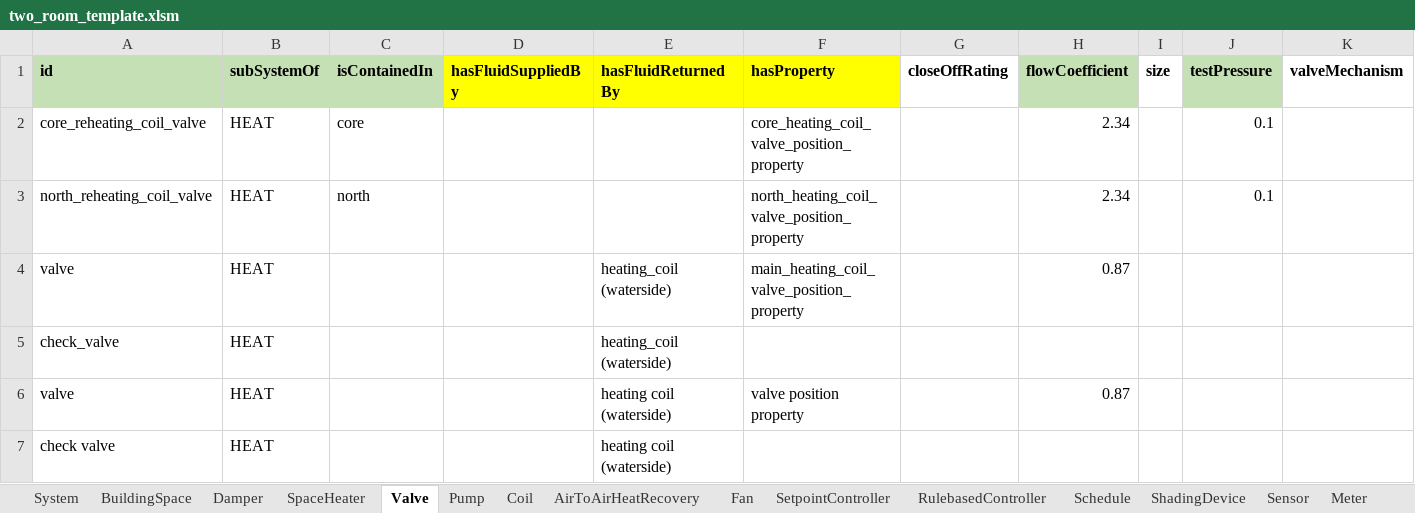
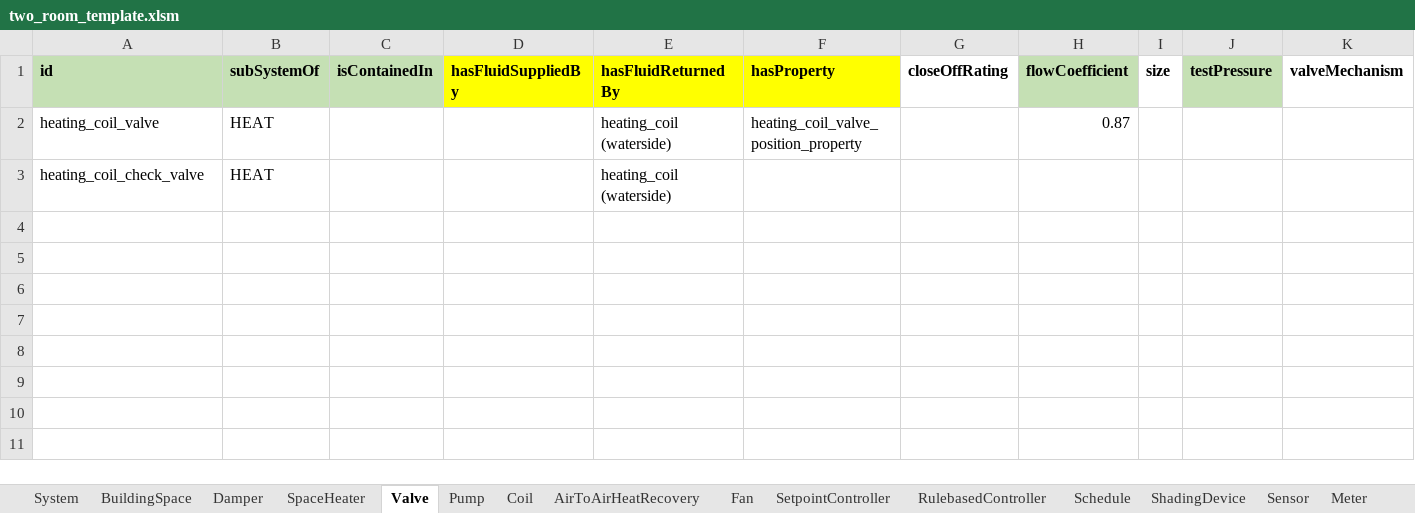
Before and after one commit to SebsCubs/t4b-gym, an Excel workbook: boptest_model/two_room_template.xlsm, sheet Valve, drawn as a sheet; only a part is shown; values as stored, in another font and other column widths than the file's, no borders; removed rows and columns are numbered as before the commit, all else as after; rows hold the shown columns only; the diff names each change by its address in the sheet, - before the commit and + after, or states it on an @@ line.

```diff
--- a/boptest_model/two_room_template.xlsm (sheet Valve)
+++ b/boptest_model/two_room_template.xlsm (sheet Valve)
-row 2: core_reheating_coil_valve | HEAT | core |  |  | core_heating_coil_valve_position_property |  | 2.34 |  | 0.1
-row 3: north_reheating_coil_valve | HEAT | north |  |  | north_heating_coil_valve_position_property |  | 2.34 |  | 0.1
-A2 (id): valve
+A2 (id): heating_coil_valve
-F2 (hasProperty): main_heating_coil_valve_position_property
+F2 (hasProperty): heating_coil_valve_position_property
-A3 (id): check_valve
+A3 (id): heating_coil_check_valve
-row 6: valve | HEAT |  |  | heating coil (waterside) | valve position property |  | 0.87
-row 7: check valve | HEAT |  |  | heating coil (waterside)
```
Also changed, not shown: sheet RulebasedController, sheet SetpointController, sheet named_ranges, sheet Property, sheet Sensor, sheet Damper, 7 more sheets, formulas that keep their value, 9 other files.
